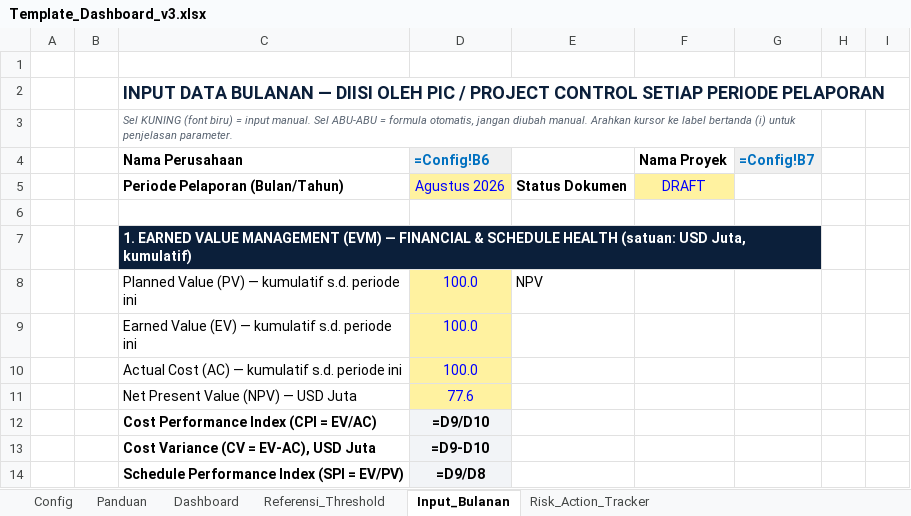
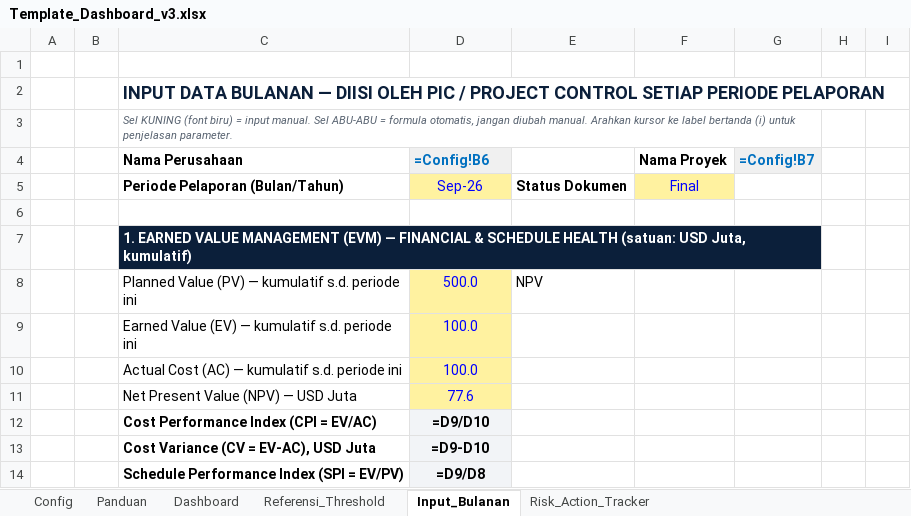
Before and after one commit to ipanjez/mockup-projecthealth, an Excel workbook: Template_Dashboard_v3.xlsx, sheet Input_Bulanan, drawn as a sheet; only a part is shown; values as stored, in another font and other column widths than the file's, no borders; formulas without a stored value are shown as written; the diff names each change by its address in the sheet, - before the commit and + after, or states it on an @@ line.

```diff
--- a/Template_Dashboard_v3.xlsx (sheet Input_Bulanan)
+++ b/Template_Dashboard_v3.xlsx (sheet Input_Bulanan)
-D5 (=Config!B6): Agustus 2026
+D5 (=Config!B6): Sep-26
-F5 (Nama Proyek): DRAFT
+F5 (Nama Proyek): Final
-D8 (=Config!B6): 100.0
+D8 (=Config!B6): 500.0
```
Also changed, not shown: sheet Config, sheet Dashboard.
